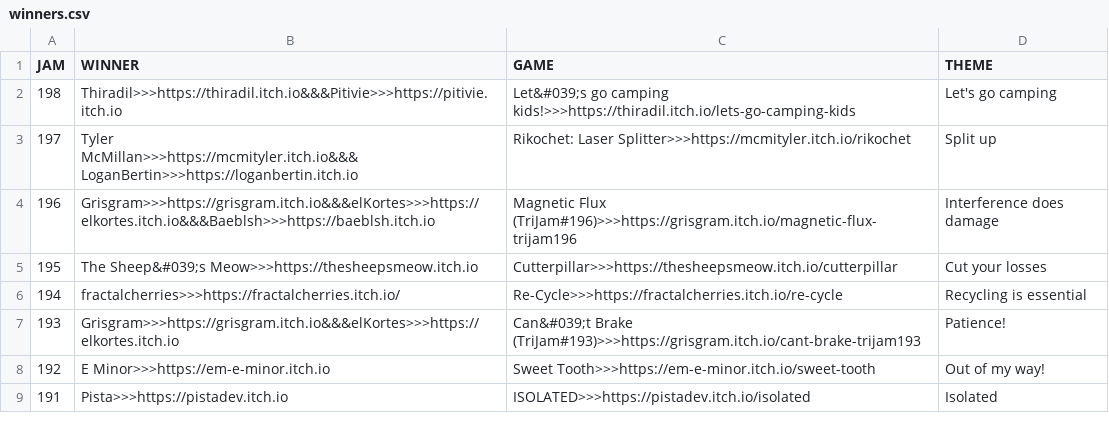
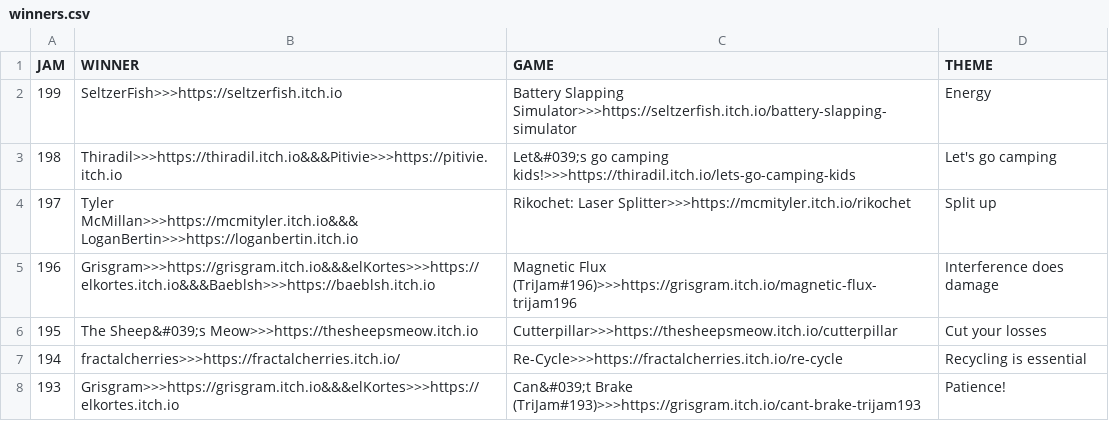
Before and after one commit to ZpeedTube/trijam, a CSV file: docs/data/winners.csv, drawn as a sheet; only a part is shown; the shorter side is filled out with more unchanged rows; the diff names each change by its address in the sheet, - before the commit and + after, or states it on an @@ line.

Commit message:
Auto-updated by MatejsBalodis

```diff
--- a/docs/data/winners.csv
+++ b/docs/data/winners.csv
+row 2: 199 | SeltzerFish>>>https://seltzerfish.itch.io | Battery Slapping Simulator>>>https://seltzerfish.itch.io/battery-slapping-simulator | Energy
```
